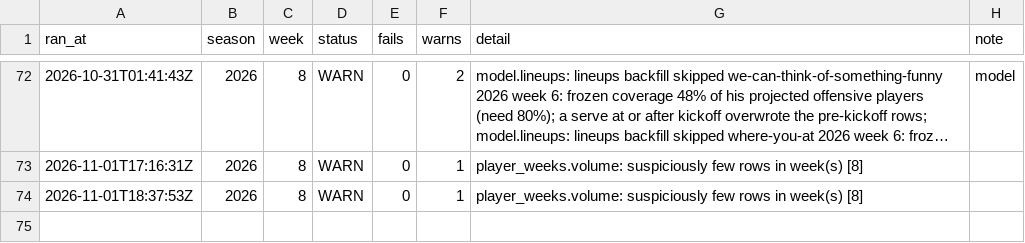
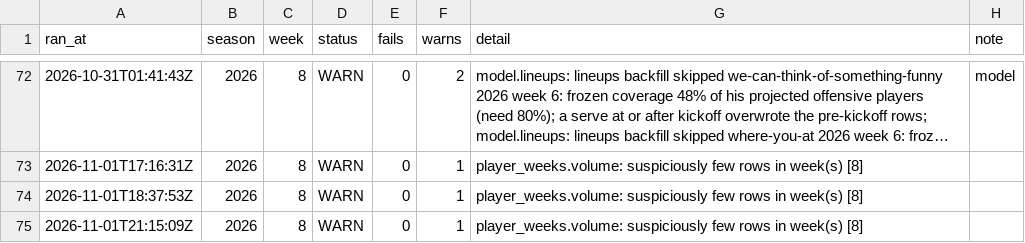
Before and after one commit to jjgreggjr/fantasy-tracker, a CSV file: logs/runs.csv, drawn as a sheet; only a part is shown, gaps mark what is left out; long unchanged cells end in ….

Commit message:
pipeline: 2026-11-01 week 8 [skip ci]

```diff
--- a/logs/runs.csv
+++ b/logs/runs.csv
@@ -74 +74,2 @@ ran_at,season,week,status,fails,warns,detail,note
 2026-11-01T18:37:53Z,2026,8,WARN,0,1,player_weeks.volume: suspiciously few rows in week(s) [8],
+2026-11-01T21:15:09Z,2026,8,WARN,0,1,player_weeks.volume: suspiciously few rows in week(s) [8],
```
Also changed, not shown: data/idp_projections.csv, data/lineups_optimal.csv, 31 other files.
